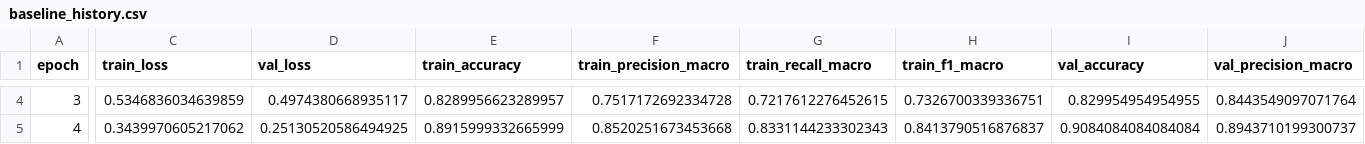
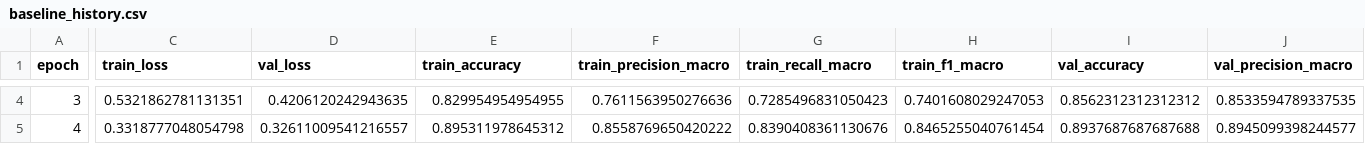
Before and after one commit to TheRyanKwan/traffic-sign-classification, a CSV file: reports/week3/baseline_history.csv, drawn as a sheet; only a part is shown, gaps mark what is left out; the diff covers the shown part only; the diff names each change by its address in the sheet, - before the commit and + after, or states it on an @@ line.

```diff
--- a/reports/week3/baseline_history.csv
+++ b/reports/week3/baseline_history.csv
-C4 (train_loss): 0.5346836034639859
+C4 (train_loss): 0.5321862781131351
-D4 (val_loss): 0.4974380668935117
+D4 (val_loss): 0.4206120242943635
-E4 (train_accuracy): 0.8289956623289957
+E4 (train_accuracy): 0.829954954954955
-F4 (train_precision_macro): 0.7517172692334728
+F4 (train_precision_macro): 0.7611563950276636
-G4 (train_recall_macro): 0.7217612276452615
+G4 (train_recall_macro): 0.7285496831050423
-H4 (train_f1_macro): 0.7326700339336751
+H4 (train_f1_macro): 0.7401608029247053
-I4 (val_accuracy): 0.829954954954955
+I4 (val_accuracy): 0.8562312312312312
-J4 (val_precision_macro): 0.8443549097071764
+J4 (val_precision_macro): 0.8533594789337535
-C5 (train_loss): 0.3439970605217062
+C5 (train_loss): 0.3318777048054798
-D5 (val_loss): 0.25130520586494925
+D5 (val_loss): 0.32611009541216557
-E5 (train_accuracy): 0.8915999332665999
+E5 (train_accuracy): 0.895311978645312
-F5 (train_precision_macro): 0.8520251673453668
+F5 (train_precision_macro): 0.8558769650420222
-G5 (train_recall_macro): 0.8331144233302343
+G5 (train_recall_macro): 0.8390408361130676
-H5 (train_f1_macro): 0.8413790516876837
+H5 (train_f1_macro): 0.8465255040761454
-I5 (val_accuracy): 0.9084084084084084
+I5 (val_accuracy): 0.8937687687687688
-J5 (val_precision_macro): 0.8943710199300737
+J5 (val_precision_macro): 0.8945099398244577
```
Also changed, not shown: 156 edited cells elsewhere in this file, reports/week3/baseline_classification_report.csv, 6 other files.
